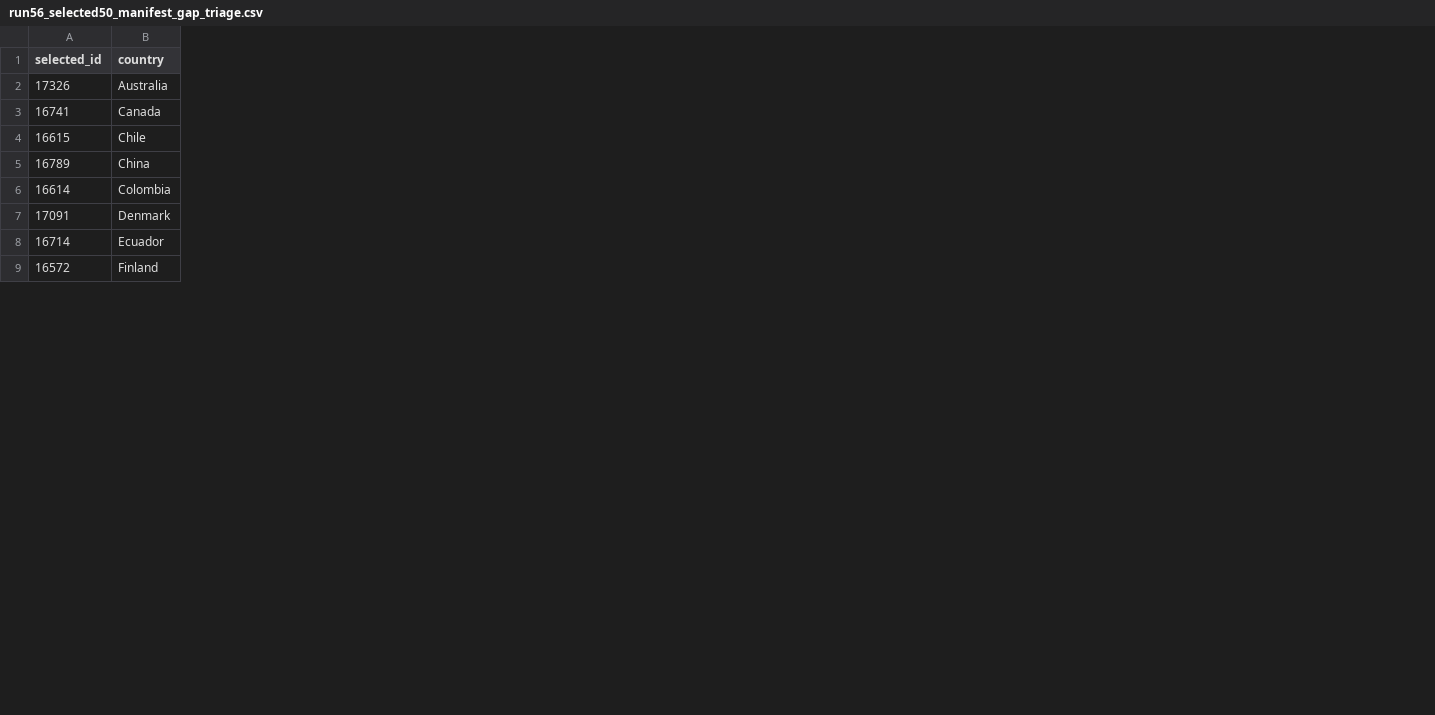
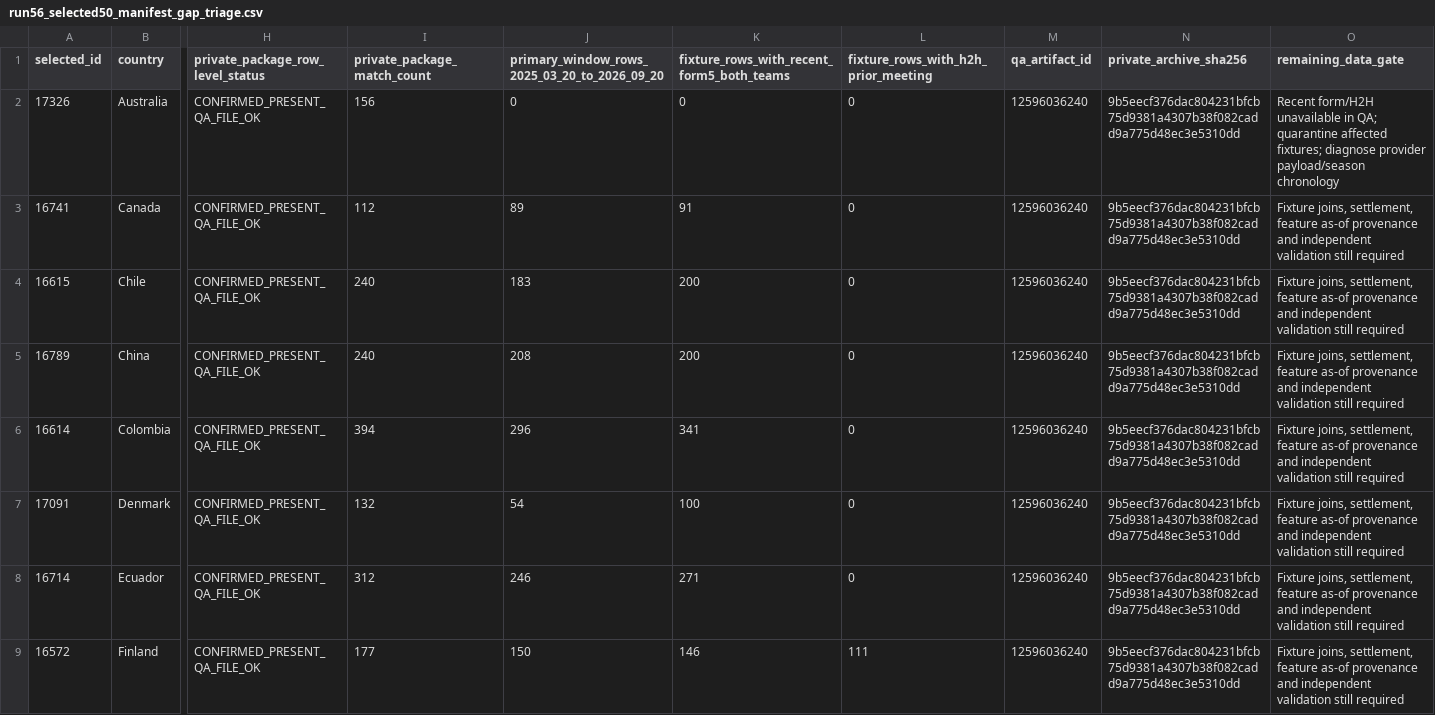
Before and after one commit to dtnzv5by8c-ship-it/oracle-validation-learning, a CSV file: data/run56_selected50_manifest_gap_triage.csv, drawn as a sheet; only a part is shown, gaps mark what is left out; the diff names each change by its address in the sheet, - before the commit and + after, or states it on an @@ line.

Commit message:
Reconcile Run56 gaps against exact private Selected50 QA evidence

```diff
--- a/data/run56_selected50_manifest_gap_triage.csv
+++ b/data/run56_selected50_manifest_gap_triage.csv
+column H (private_package_row_level_status), rows 2-9: all CONFIRMED_PRESENT_QA_FILE_OK
+column I (private_package_match_count), rows 2-9: 156 | 112 | 240 | 240 | 394 | 132 | 312 | 177
+column J, rows 1-9: primary_window_rows_2025_03_20_to_2026_09_20 | 0 | 89 | 183 | 208 | 296 | 54 | 246 | 150
+column K, rows 1-9: fixture_rows_with_recent_form5_both_teams | 0 | 91 | 200 | 200 | 341 | 100 | 271 | 146
+column L, rows 1-9: fixture_rows_with_h2h_prior_meeting | 0 | 0 | 0 | 0 | 0 | 0 | 0 | 111
+column M (qa_artifact_id), rows 2-9: all 12596036240
+column N (private_archive_sha256), rows 2-9: all 9b5eecf376dac804231bfcb75d9381a4307b38f082cadd9a775d48ec3e5310dd
+column O (remaining_data_gate), rows 2-9: Recent form/H2H unavailable in QA; quarantine affected fixtures; diagnose provider payload/season chronology | Fixture joins, settlement, feature as-of provenance and independent validation still required | Fixture joins, settlement, feature as-of provenance and independent validation still required | Fixture joins, settlement, feature as-of provenance and independent validation still required | Fixture joins, settlement, feature as-of provenance and independent validation still required | Fixture joins, settlement, feature as-of provenance and independent validation still required | Fixture joins, settlement, feature as-of provenance and independent validation still required | Fixture joins, settlement, feature as-of provenance and independent validation still required
```
